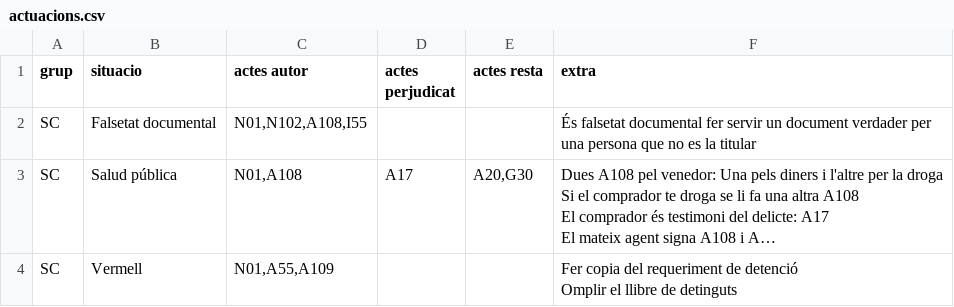
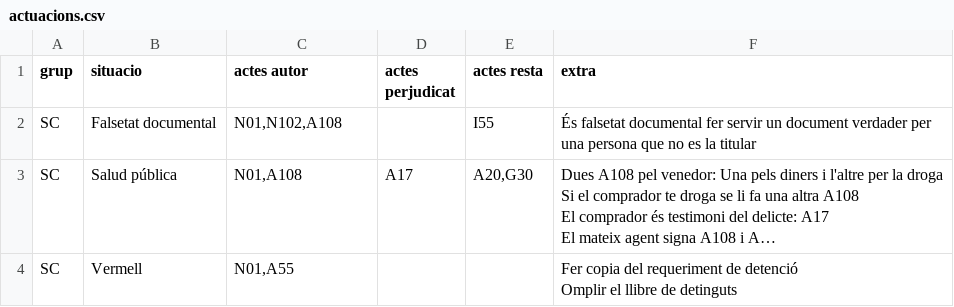
Before and after one commit to zaulin/GUB, a CSV file: actuacions/sc/actuacions.csv, drawn as a sheet; long unchanged cells end in …; the diff names each change by its address in the sheet, - before the commit and + after, or states it on an @@ line.

Commit message:
Add files via upload

```diff
--- a/actuacions/sc/actuacions.csv
+++ b/actuacions/sc/actuacions.csv
-C2 (actes autor): N01,N102,A108,I55
+C2 (actes autor): N01,N102,A108
-E2 (actes resta): (empty)
+E2 (actes resta): I55
-C4 (actes autor): N01,A55,A109
+C4 (actes autor): N01,A55
```
